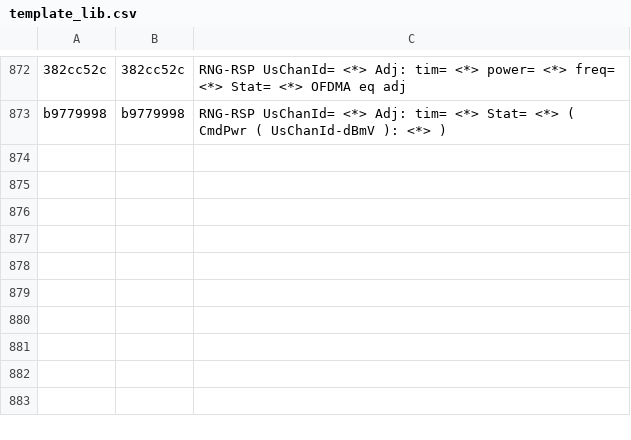
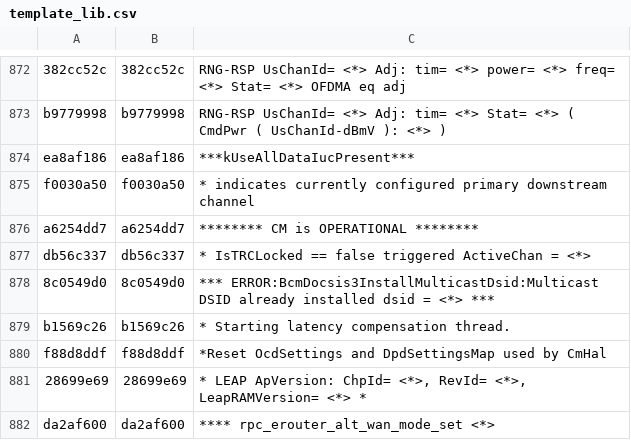
Before and after one commit to hayhan/loganalyzer, a CSV file: data/persist/cm/template_lib.csv, drawn as a sheet; only a part is shown, gaps mark what is left out; the diff names each change by its address in the sheet, - before the commit and + after, or states it on an @@ line.

```diff
--- a/data/persist/cm/template_lib.csv
+++ b/data/persist/cm/template_lib.csv
+row 874: ea8af186 | ea8af186 | ***kUseAllDataIucPresent***
+row 875: f0030a50 | f0030a50 | * indicates currently configured primary downstream channel
+row 876: a6254dd7 | a6254dd7 | ******** CM is OPERATIONAL ********
+row 877: db56c337 | db56c337 | * IsTRCLocked == false triggered ActiveChan = <*>
+row 878: 8c0549d0 | 8c0549d0 | *** ERROR:BcmDocsis3InstallMulticastDsid:Multicast DSID already installed dsid = <*> ***
+row 879: b1569c26 | b1569c26 | * Starting latency compensation thread.
+row 880: f88d8ddf | f88d8ddf | *Reset OcdSettings and DpdSettingsMap used by CmHal
+row 881: 28699e69 | 28699e69 | * LEAP ApVersion: ChpId= <*>, RevId= <*>, LeapRAMVersion= <*> *
+row 882: da2af600 | da2af600 | **** rpc_erouter_alt_wan_mode_set <*>
```
Also changed, not shown: 26 other files.
